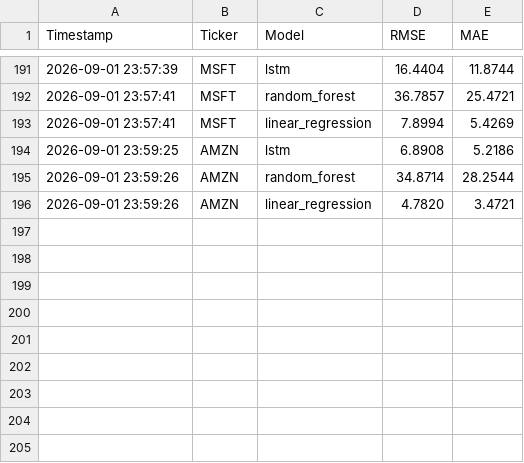
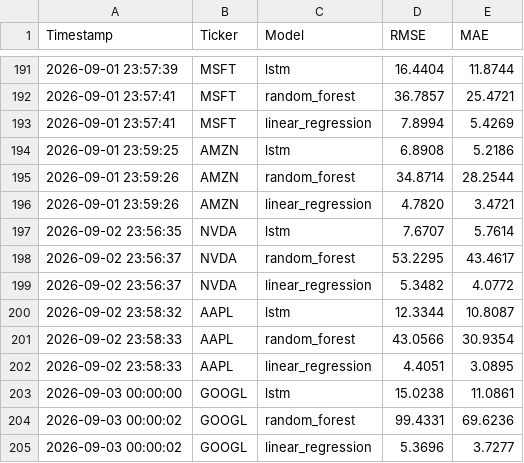
Before and after one commit to mariemulemuthoni/multi-stock-predictor, a CSV file: logs/metrics_history.csv, drawn as a sheet; only a part is shown, gaps mark what is left out; the diff names each change by its address in the sheet, - before the commit and + after, or states it on an @@ line.

```diff
--- a/logs/metrics_history.csv
+++ b/logs/metrics_history.csv
+row 197: 2026-09-02 23:56:35 | NVDA | lstm | 7.6707 | 5.7614
+row 198: 2026-09-02 23:56:37 | NVDA | random_forest | 53.2295 | 43.4617
+row 199: 2026-09-02 23:56:37 | NVDA | linear_regression | 5.3482 | 4.0772
+row 200: 2026-09-02 23:58:32 | AAPL | lstm | 12.3344 | 10.8087
+row 201: 2026-09-02 23:58:33 | AAPL | random_forest | 43.0566 | 30.9354
+row 202: 2026-09-02 23:58:33 | AAPL | linear_regression | 4.4051 | 3.0895
+row 203: 2026-09-03 00:00:00 | GOOGL | lstm | 15.0238 | 11.0861
+row 204: 2026-09-03 00:00:02 | GOOGL | random_forest | 99.4331 | 69.6236
+row 205: 2026-09-03 00:00:02 | GOOGL | linear_regression | 5.3696 | 3.7277
```
Also changed, not shown: 11 other files.
